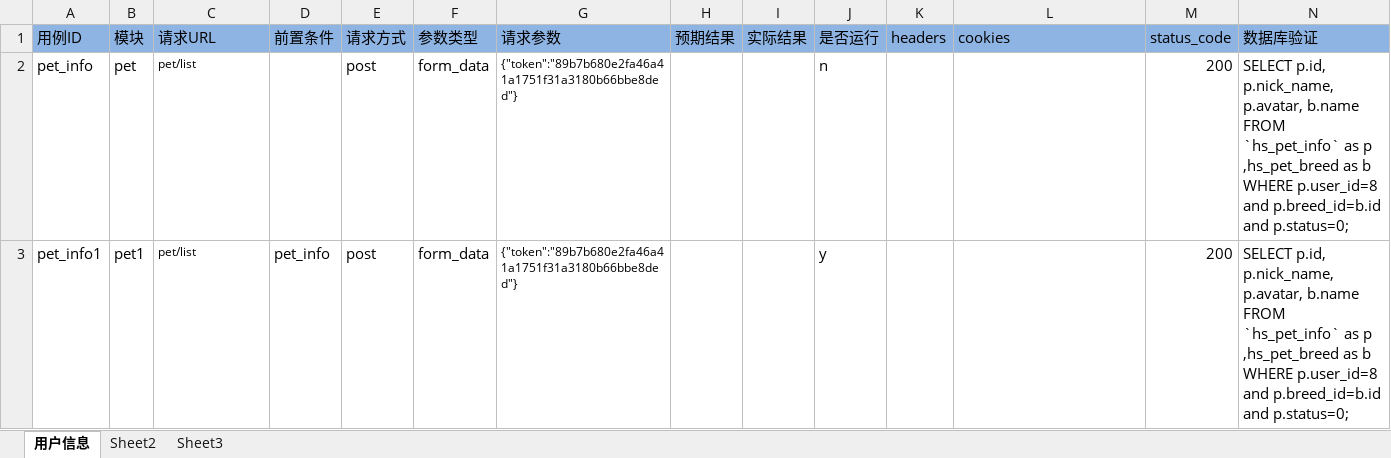
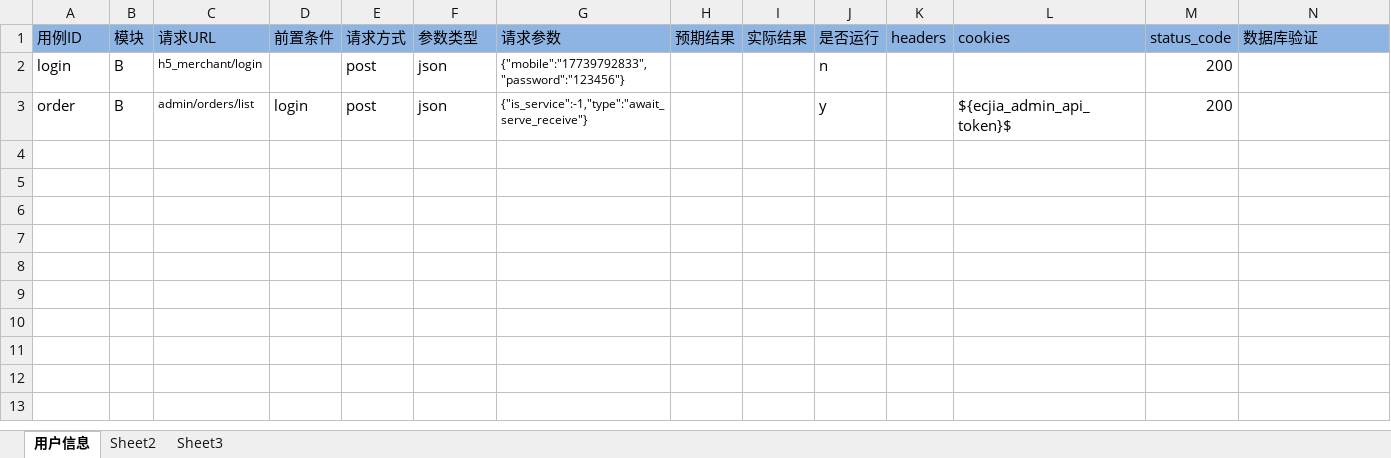
Before and after one commit to wangpy-github/pytest_auto, an Excel workbook: data/test_data.xlsx, sheet 用户信息, drawn as a sheet; values as stored, in another font and other column widths than the file's, no borders; removed rows and columns are numbered as before the commit, all else as after; the diff names each change by its address in the sheet, - before the commit and + after, or states it on an @@ line.

```diff
--- a/data/test_data.xlsx (sheet 用户信息)
+++ b/data/test_data.xlsx (sheet 用户信息)
-row 2: pet_info | pet | pet/list |  | post | form_data | {"token":"89b7b680e2fa46a41a1751f31a3180b66bbe8ded"} |  |  | n |  |  | 200 | SELECT p.id, p.nick_name, p.avatar, b.name FROM `hs_pet_info` as p ,hs_pet_breed as b WHERE p.user_id=8 and p.breed_id=b.id and p.status=0;
-row 3: pet_info1 | pet1 | pet/list | pet_info | post | form_data | {"token":"89b7b680e2fa46a41a1751f31a3180b66bbe8ded"} |  |  | y |  |  | 200 | SELECT p.id, p.nick_name, p.avatar, b.name FROM `hs_pet_info` as p ,hs_pet_breed as b WHERE p.user_id=8 and p.breed_id=b.id and p.status=0;
+row 2: login | B | h5_merchant/login |  | post | json | {"mobile":"17739792833","password":"123456"} |  |  | n |  |  | 200
+row 3: order | B | admin/orders/list | login | post | json | {"is_service":-1,"type":"await_serve_receive"} |  |  | y |  | ${ecjia_admin_api_token}$ | 200
```
Also changed, not shown: 5 other files.
